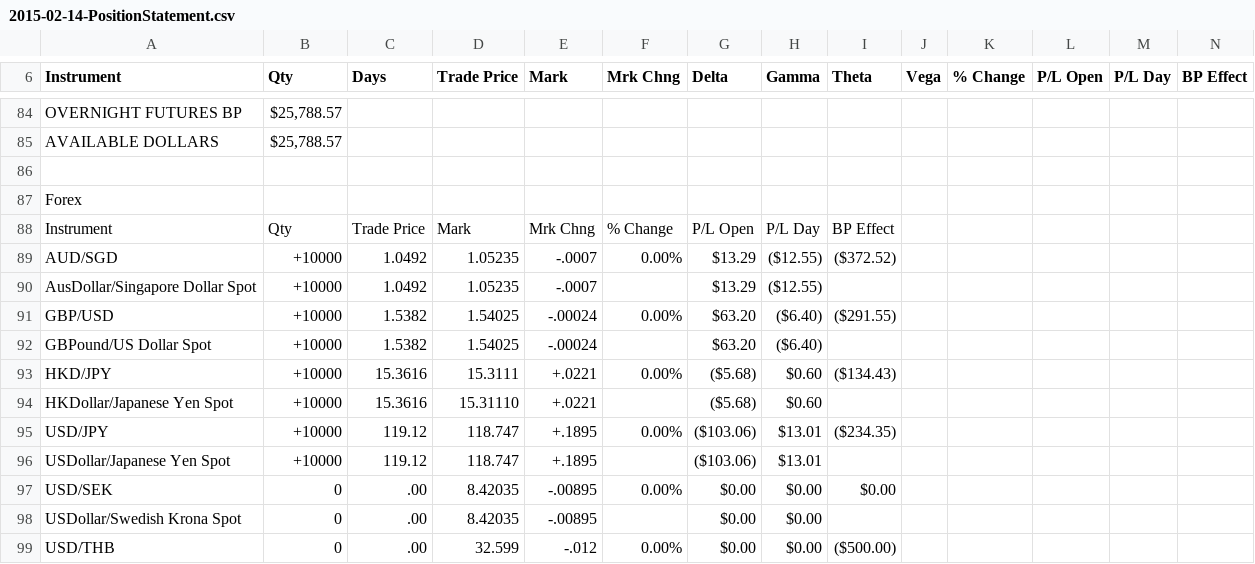
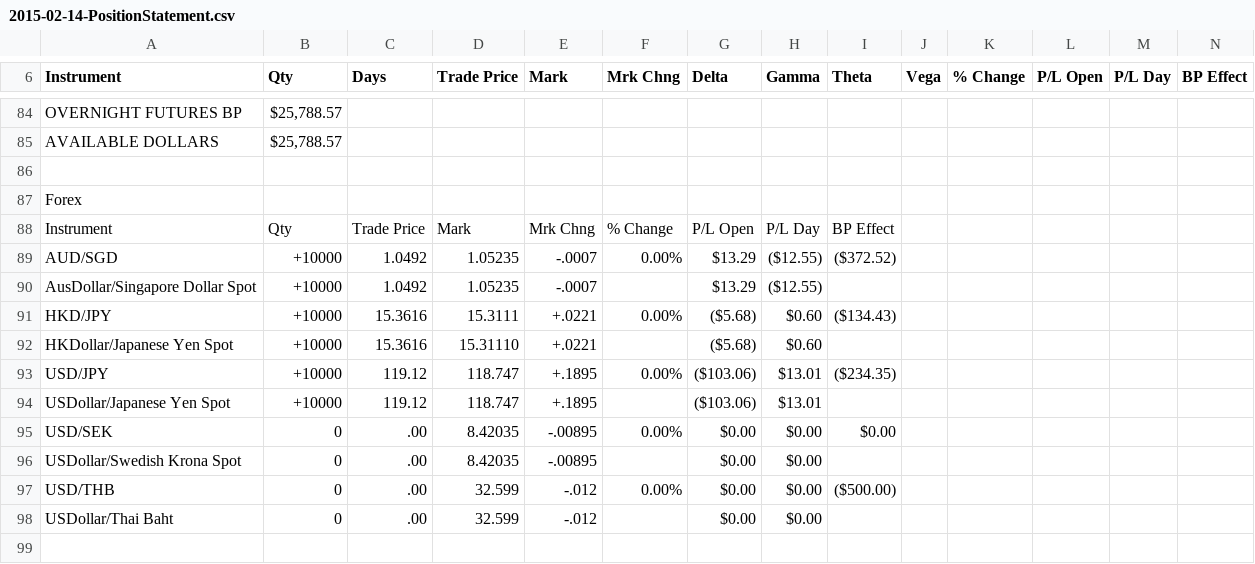
Before and after one commit to jack2150/rivers0.2, a CSV file: tos_import/files/real_files/2015-02-13/2015-02-14-PositionStatement.csv, drawn as a sheet; only a part is shown, gaps mark what is left out; the shorter side is filled out with more unchanged rows; the diff names each change by its address in the sheet, - before the commit and + after, or states it on an @@ line.

```diff
--- a/tos_import/files/real_files/2015-02-13/2015-02-14-PositionStatement.csv
+++ b/tos_import/files/real_files/2015-02-13/2015-02-14-PositionStatement.csv
-row 91: GBP/USD | +10000 | 1.5382 | 1.54025 | -.00024 | 0.00% | $63.20 | ($6.40) | ($291.55)
-row 92: GBPound/US Dollar Spot | +10000 | 1.5382 | 1.54025 | -.00024 |  | $63.20 | ($6.40)
```
Also changed, not shown: tos_import/files/real_files/2015-02-17/2015-02-18-PositionStatement.csv, tos_import/files/real_files/2015-02-18/2015-02-19-TradeActivity.csv, 15 other files.
